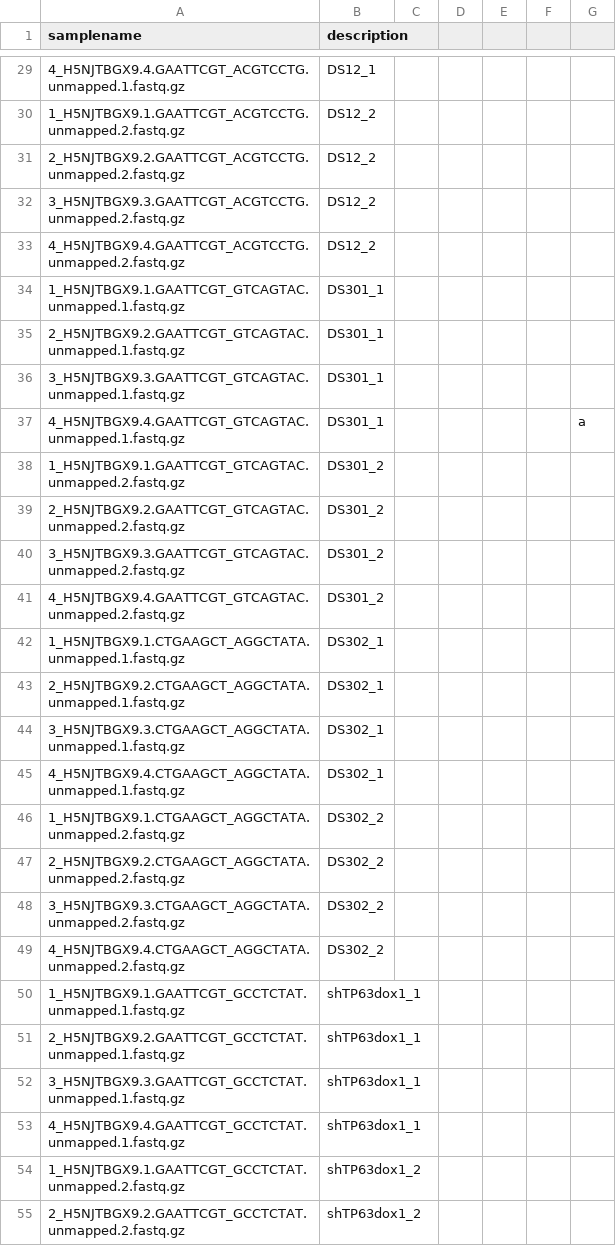
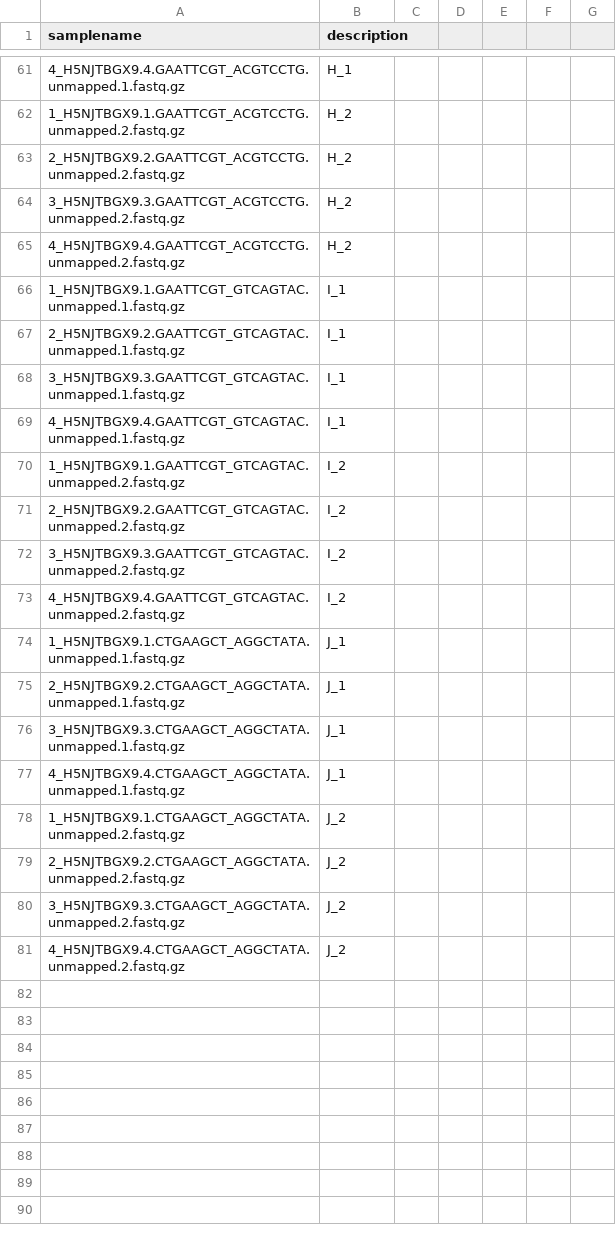
Before and after one commit to ajitjohnson/Jupyter-Notebooks, a CSV file: runs/gw_rnaseq_metadata/merge_config.csv, drawn as a sheet; only a part is shown, gaps mark what is left out; the diff covers the shown part only.

```diff
--- a/runs/gw_rnaseq_metadata/merge_config.csv
+++ b/runs/gw_rnaseq_metadata/merge_config.csv
@@ -29,27 +61,21 @@ samplename,description,,,,,
-4_H5NJTBGX9.4.GAATTCGT_ACGTCCTG.unmapped.1.fastq.gz,DS12_1,,,,,
-1_H5NJTBGX9.1.GAATTCGT_ACGTCCTG.unmapped.2.fastq.gz,DS12_2,,,,,
-2_H5NJTBGX9.2.GAATTCGT_ACGTCCTG.unmapped.2.fastq.gz,DS12_2,,,,,
-3_H5NJTBGX9.3.GAATTCGT_ACGTCCTG.unmapped.2.fastq.gz,DS12_2,,,,,
-4_H5NJTBGX9.4.GAATTCGT_ACGTCCTG.unmapped.2.fastq.gz,DS12_2,,,,,
-1_H5NJTBGX9.1.GAATTCGT_GTCAGTAC.unmapped.1.fastq.gz,DS301_1,,,,,
-2_H5NJTBGX9.2.GAATTCGT_GTCAGTAC.unmapped.1.fastq.gz,DS301_1,,,,,
-3_H5NJTBGX9.3.GAATTCGT_GTCAGTAC.unmapped.1.fastq.gz,DS301_1,,,,,
-4_H5NJTBGX9.4.GAATTCGT_GTCAGTAC.unmapped.1.fastq.gz,DS301_1,,,,,a
-1_H5NJTBGX9.1.GAATTCGT_GTCAGTAC.unmapped.2.fastq.gz,DS301_2,,,,,
-2_H5NJTBGX9.2.GAATTCGT_GTCAGTAC.unmapped.2.fastq.gz,DS301_2,,,,,
-3_H5NJTBGX9.3.GAATTCGT_GTCAGTAC.unmapped.2.fastq.gz,DS301_2,,,,,
-4_H5NJTBGX9.4.GAATTCGT_GTCAGTAC.unmapped.2.fastq.gz,DS301_2,,,,,
-1_H5NJTBGX9.1.CTGAAGCT_AGGCTATA.unmapped.1.fastq.gz,DS302_1,,,,,
-2_H5NJTBGX9.2.CTGAAGCT_AGGCTATA.unmapped.1.fastq.gz,DS302_1,,,,,
-3_H5NJTBGX9.3.CTGAAGCT_AGGCTATA.unmapped.1.fastq.gz,DS302_1,,,,,
-4_H5NJTBGX9.4.CTGAAGCT_AGGCTATA.unmapped.1.fastq.gz,DS302_1,,,,,
-1_H5NJTBGX9.1.CTGAAGCT_AGGCTATA.unmapped.2.fastq.gz,DS302_2,,,,,
-2_H5NJTBGX9.2.CTGAAGCT_AGGCTATA.unmapped.2.fastq.gz,DS302_2,,,,,
-3_H5NJTBGX9.3.CTGAAGCT_AGGCTATA.unmapped.2.fastq.gz,DS302_2,,,,,
-4_H5NJTBGX9.4.CTGAAGCT_AGGCTATA.unmapped.2.fastq.gz,DS302_2,,,,,
-1_H5NJTBGX9.1.GAATTCGT_GCCTCTAT.unmapped.1.fastq.gz,shTP63dox1_1,,,,,
-2_H5NJTBGX9.2.GAATTCGT_GCCTCTAT.unmapped.1.fastq.gz,shTP63dox1_1,,,,,
-3_H5NJTBGX9.3.GAATTCGT_GCCTCTAT.unmapped.1.fastq.gz,shTP63dox1_1,,,,,
-4_H5NJTBGX9.4.GAATTCGT_GCCTCTAT.unmapped.1.fastq.gz,shTP63dox1_1,,,,,
-1_H5NJTBGX9.1.GAATTCGT_GCCTCTAT.unmapped.2.fastq.gz,shTP63dox1_2,,,,,
-2_H5NJTBGX9.2.GAATTCGT_GCCTCTAT.unmapped.2.fastq.gz,shTP63dox1_2,,,,,
+4_H5NJTBGX9.4.GAATTCGT_ACGTCCTG.unmapped.1.fastq.gz,H_1
+1_H5NJTBGX9.1.GAATTCGT_ACGTCCTG.unmapped.2.fastq.gz,H_2
+2_H5NJTBGX9.2.GAATTCGT_ACGTCCTG.unmapped.2.fastq.gz,H_2
+3_H5NJTBGX9.3.GAATTCGT_ACGTCCTG.unmapped.2.fastq.gz,H_2
+4_H5NJTBGX9.4.GAATTCGT_ACGTCCTG.unmapped.2.fastq.gz,H_2
+1_H5NJTBGX9.1.GAATTCGT_GTCAGTAC.unmapped.1.fastq.gz,I_1
+2_H5NJTBGX9.2.GAATTCGT_GTCAGTAC.unmapped.1.fastq.gz,I_1
+3_H5NJTBGX9.3.GAATTCGT_GTCAGTAC.unmapped.1.fastq.gz,I_1
+4_H5NJTBGX9.4.GAATTCGT_GTCAGTAC.unmapped.1.fastq.gz,I_1
+1_H5NJTBGX9.1.GAATTCGT_GTCAGTAC.unmapped.2.fastq.gz,I_2
+2_H5NJTBGX9.2.GAATTCGT_GTCAGTAC.unmapped.2.fastq.gz,I_2
+3_H5NJTBGX9.3.GAATTCGT_GTCAGTAC.unmapped.2.fastq.gz,I_2
+4_H5NJTBGX9.4.GAATTCGT_GTCAGTAC.unmapped.2.fastq.gz,I_2
+1_H5NJTBGX9.1.CTGAAGCT_AGGCTATA.unmapped.1.fastq.gz,J_1
+2_H5NJTBGX9.2.CTGAAGCT_AGGCTATA.unmapped.1.fastq.gz,J_1
+3_H5NJTBGX9.3.CTGAAGCT_AGGCTATA.unmapped.1.fastq.gz,J_1
+4_H5NJTBGX9.4.CTGAAGCT_AGGCTATA.unmapped.1.fastq.gz,J_1
+1_H5NJTBGX9.1.CTGAAGCT_AGGCTATA.unmapped.2.fastq.gz,J_2
+2_H5NJTBGX9.2.CTGAAGCT_AGGCTATA.unmapped.2.fastq.gz,J_2
+3_H5NJTBGX9.3.CTGAAGCT_AGGCTATA.unmapped.2.fastq.gz,J_2
+4_H5NJTBGX9.4.CTGAAGCT_AGGCTATA.unmapped.2.fastq.gz,J_2
```
Also changed, not shown: 32 added rows, 26 removed rows and 27 edited cells elsewhere in this file, 6 other files.
